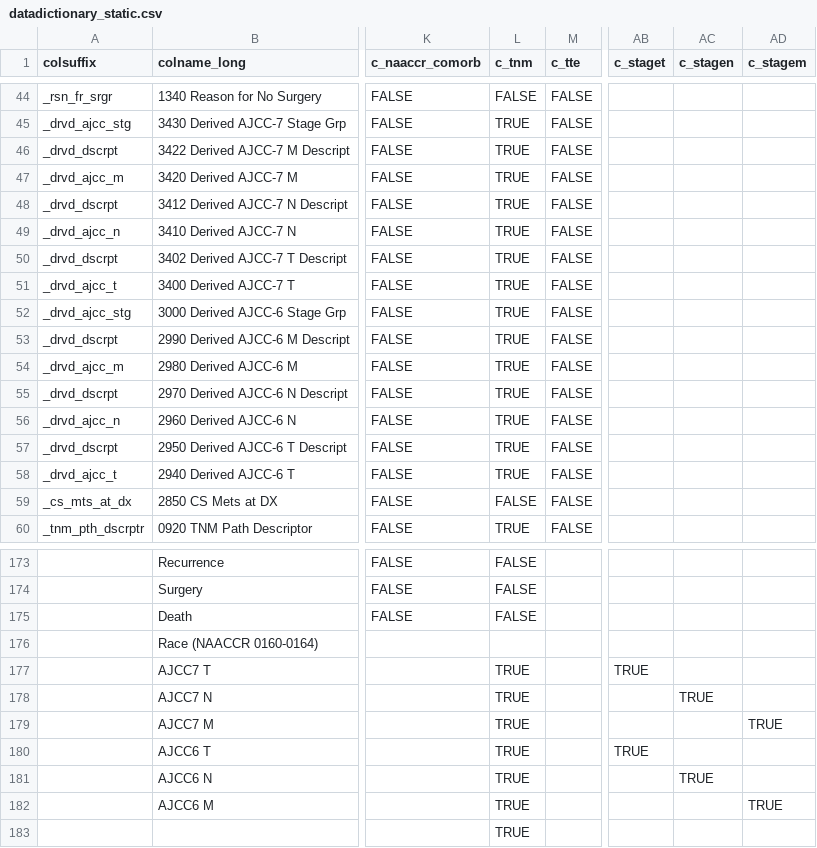
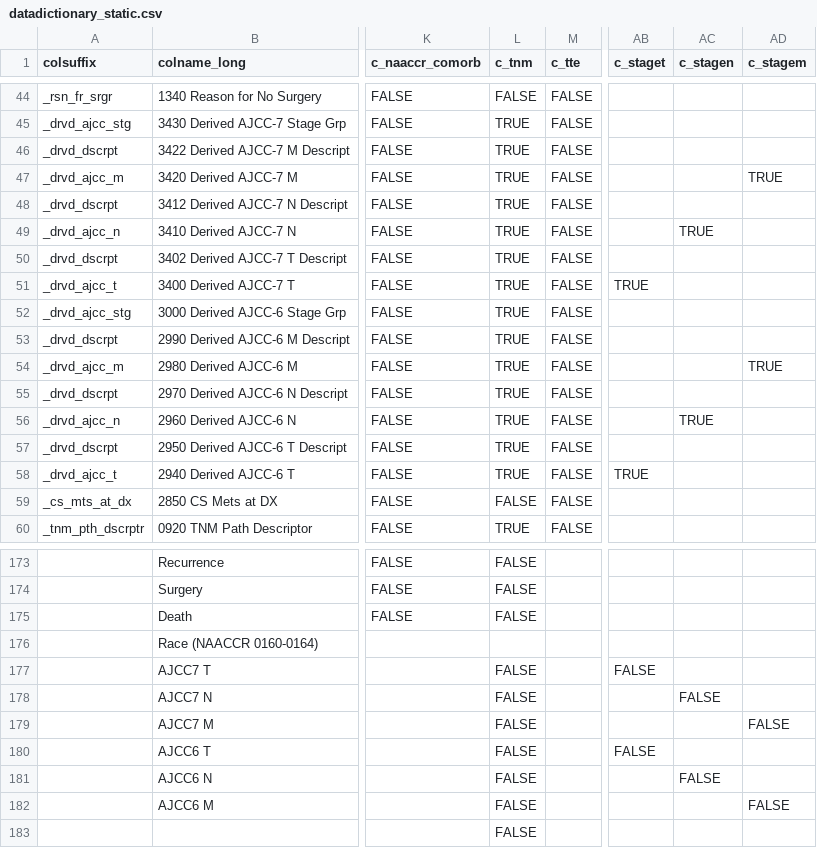
Before and after one commit to bokov/kl2_kc_analysis, a CSV file: datadictionary_static.csv, drawn as a sheet; only a part is shown, gaps mark what is left out; the diff covers the shown part only; the diff names each change by its address in the sheet, - before the commit and + after, or states it on an @@ line.

Commit message:
datadictionary_static.csv;vars;Change of plan. It looks like descriptor really is just whether the AJCC stage was obtained from path (p), clinical (c), post-adjuvant (y), or ??? (N). So removing the a_ ones from the c_tnm group and the c_stageX groups (also, they cause an error in the case of c_tnm). Putting the n_a7X and n_a6X in their place.

```diff
--- a/datadictionary_static.csv
+++ b/datadictionary_static.csv
-AD47 (c_stagem): (empty)
+AD47 (c_stagem): TRUE
-AC49 (c_stagen): (empty)
+AC49 (c_stagen): TRUE
-AB51 (c_staget): (empty)
+AB51 (c_staget): TRUE
-AD54 (c_stagem): (empty)
+AD54 (c_stagem): TRUE
-AC56 (c_stagen): (empty)
+AC56 (c_stagen): TRUE
-AB58 (c_staget): (empty)
+AB58 (c_staget): TRUE
-L177:L183 (c_tnm): TRUE
+L177:L183 (c_tnm): FALSE
-AB177 (c_staget): TRUE
+AB177 (c_staget): FALSE
-AC178 (c_stagen): TRUE
+AC178 (c_stagen): FALSE
-AD179 (c_stagem): TRUE
+AD179 (c_stagem): FALSE
-AB180 (c_staget): TRUE
+AB180 (c_staget): FALSE
-AC181 (c_stagen): TRUE
+AC181 (c_stagen): FALSE
-AD182 (c_stagem): TRUE
+AD182 (c_stagem): FALSE
```
Also changed, not shown: 6 edited cells elsewhere in this file.
